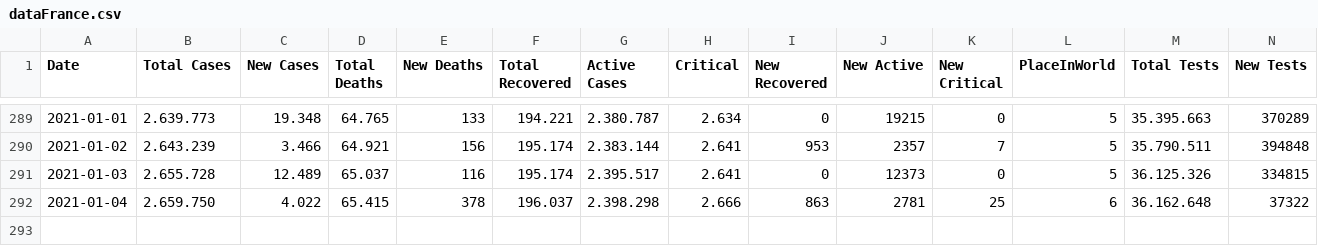
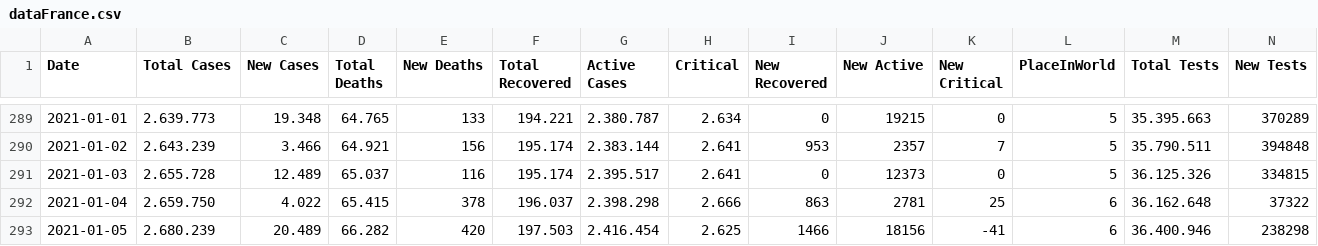
Before and after one commit to ronanren/Covid19bot, a CSV file: data/dataFrance.csv, drawn as a sheet; only a part is shown, gaps mark what is left out.

Commit message:
update data

```diff
--- a/data/dataFrance.csv
+++ b/data/dataFrance.csv
@@ -292 +292,2 @@ Date,Total Cases,New Cases,Total Deaths,New Deaths,Total Recovered,Active Cases,
 2021-01-04,2.659.750,4.022,65.415,378,196.037,2.398.298,2.666,863,2781,25,6,36.162.648,37322
+2021-01-05,2.680.239,20.489,66.282,420,197.503,2.416.454,2.625,1466,18156,-41,6,36.400.946,238298
```
Also changed, not shown: 4 other files.
